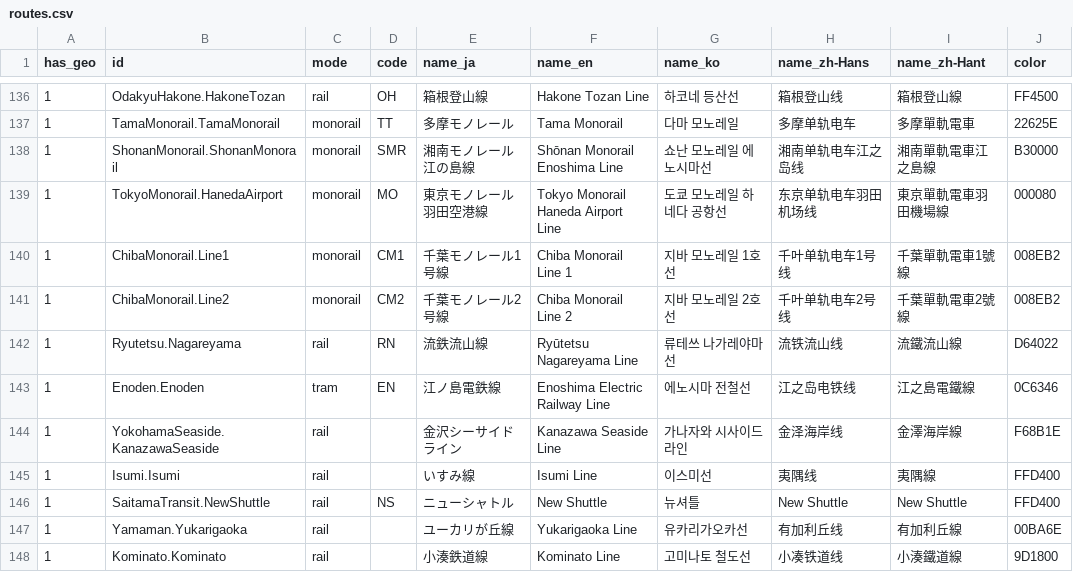
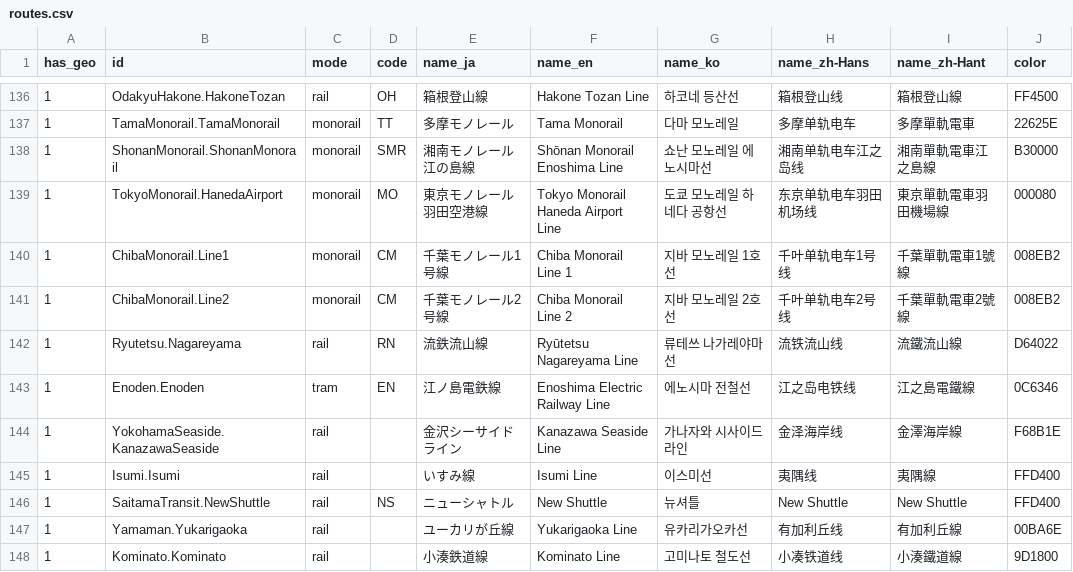
Before and after one commit to Blysh-Ley/TokyoRailMap, a CSV file: data/routes.csv, drawn as a sheet; only a part is shown, gaps mark what is left out.

```diff
--- a/data/routes.csv
+++ b/data/routes.csv
@@ -139,4 +139,4 @@ has_geo,id,mode,code,name_ja,name_en,name_ko,name_zh-Hans,name_zh-Hant,color
 1,TokyoMonorail.HanedaAirport,monorail,MO,東京モノレール羽田空港線,Tokyo Monorail Haneda Airport Line,도쿄 모노레일 하네다 공항선,东京单轨电车羽田机场线,東京單軌電車羽田機場線,000080
-1,ChibaMonorail.Line1,monorail,CM1,千葉モノレール1号線,Chiba Monorail Line 1,지바 모노레일 1호선,千叶单轨电车1号线,千葉單軌電車1號線,008EB2
-1,ChibaMonorail.Line2,monorail,CM2,千葉モノレール2号線,Chiba Monorail Line 2,지바 모노레일 2호선,千叶单轨电车2号线,千葉單軌電車2號線,008EB2
+1,ChibaMonorail.Line1,monorail,CM,千葉モノレール1号線,Chiba Monorail Line 1,지바 모노레일 1호선,千叶单轨电车1号线,千葉單軌電車1號線,008EB2
+1,ChibaMonorail.Line2,monorail,CM,千葉モノレール2号線,Chiba Monorail Line 2,지바 모노레일 2호선,千叶单轨电车2号线,千葉單軌電車2號線,008EB2
 1,Ryutetsu.Nagareyama,rail,RN,流鉄流山線,Ryūtetsu Nagareyama Line,류테쓰 나가레야마선,流铁流山线,流鐵流山線,D64022
```
Also changed, not shown: 1 other file.
